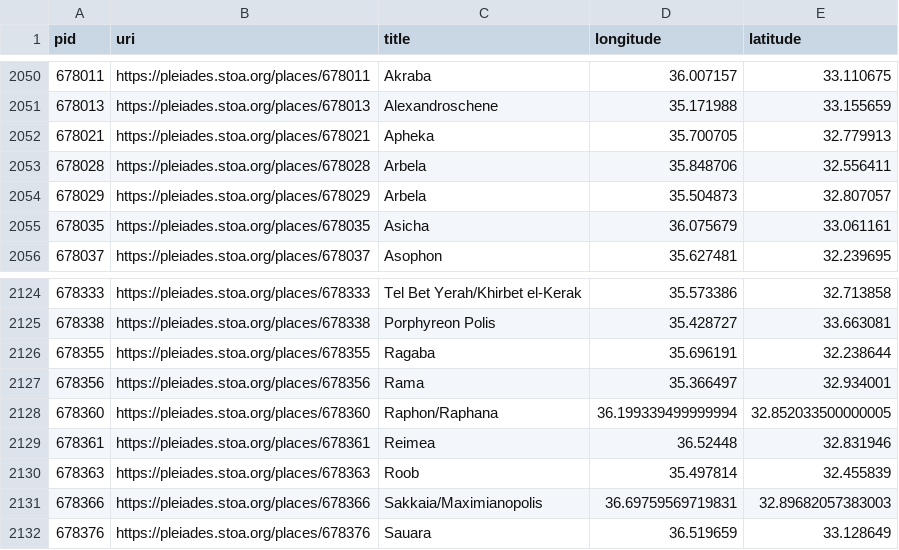
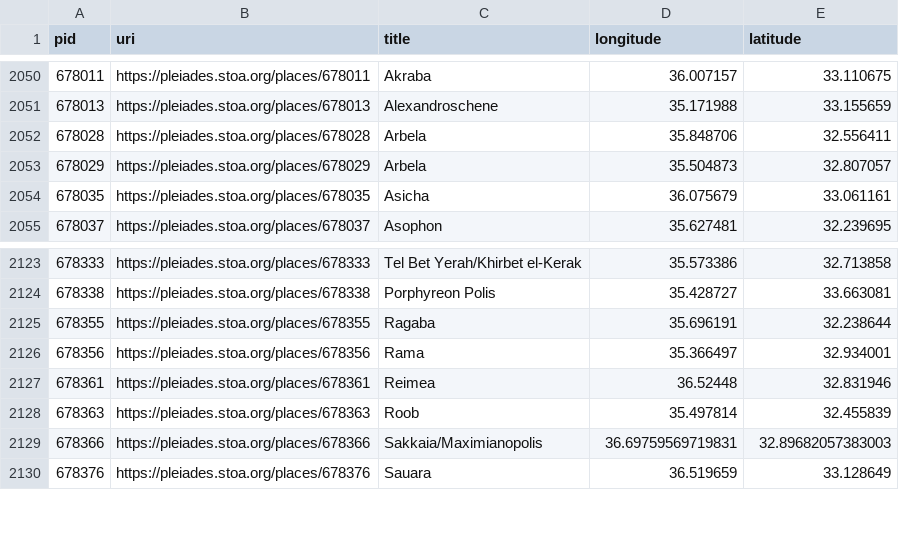
Before and after one commit to isawnyu/pleiades.datasets, a CSV file: data/data_quality/unelaborated_places.csv, drawn as a sheet; only a part is shown, gaps mark what is left out.

```diff
--- a/data/data_quality/unelaborated_places.csv
+++ b/data/data_quality/unelaborated_places.csv
@@ -2051,3 +2051,2 @@ pid,uri,title,longitude,latitude
 678013,https://pleiades.stoa.org/places/678013,Alexandroschene,35.171988,33.155659
-678021,https://pleiades.stoa.org/places/678021,Apheka,35.700705,32.779913
 678028,https://pleiades.stoa.org/places/678028,Arbela,35.848706,32.556411
@@ -2127,3 +2126,2 @@ pid,uri,title,longitude,latitude
 678356,https://pleiades.stoa.org/places/678356,Rama,35.366497,32.934001
-678360,https://pleiades.stoa.org/places/678360,Raphon/Raphana,36.199339499999994,32.852033500000005
 678361,https://pleiades.stoa.org/places/678361,Reimea,36.52448,32.831946
```
Also changed, not shown: data/data_quality/bad_place_type.csv, data/data_quality/rough_not_unlocated.csv, 5 other files.
